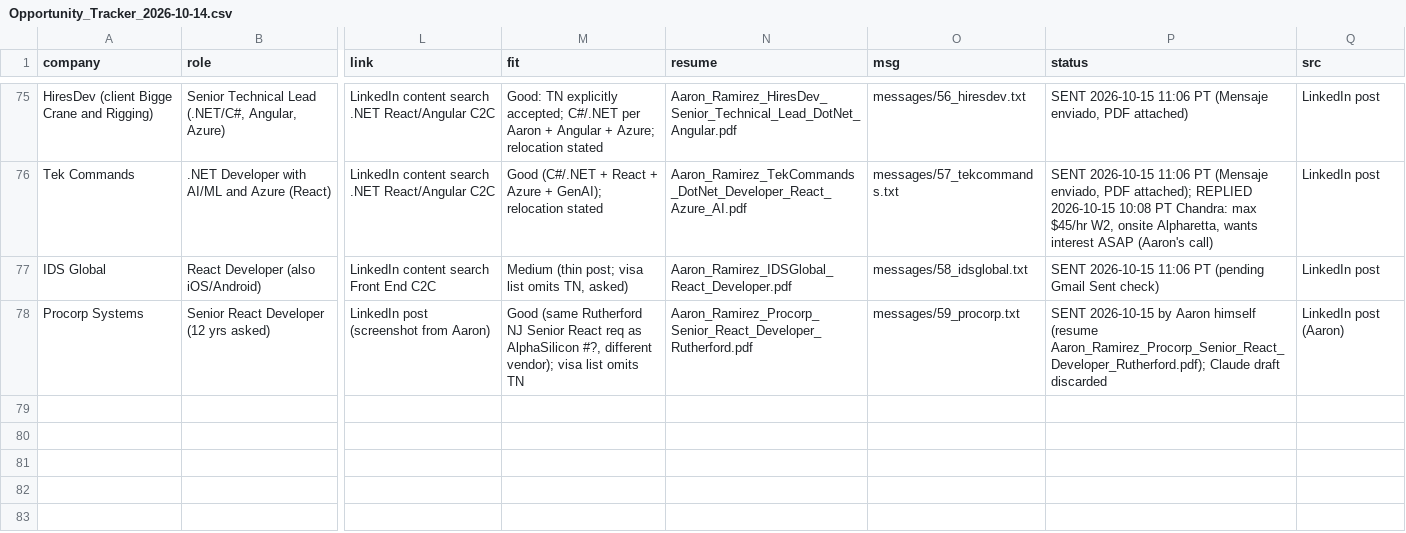
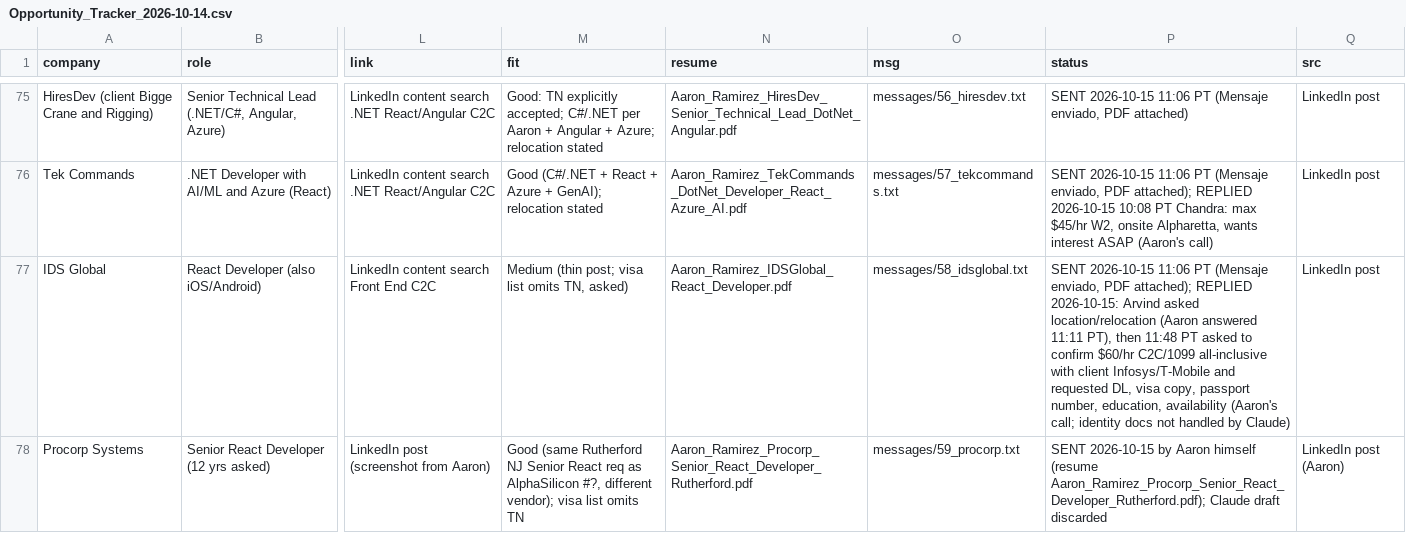
Before and after one commit to aaronrl25/outreach-pipeline-claude-day, a CSV file: data/2026-10-14/Opportunity_Tracker_2026-10-14.csv, drawn as a sheet; only a part is shown, gaps mark what is left out; the diff covers the shown part only; the diff names each change by its address in the sheet, - before the commit and + after, or states it on an @@ line.

```diff
--- a/data/2026-10-14/Opportunity_Tracker_2026-10-14.csv
+++ b/data/2026-10-14/Opportunity_Tracker_2026-10-14.csv
-P77 (status): …11:06 PT (pending Gmail Sent check)
+P77 (status): …11:06 PT (Mensaje enviado, PDF attached); REPLIED 2026-10-15: Arvind asked location/relocation (Aaron answered 11:11 PT), then 11:48 PT asked to confirm $60/hr C2C/1099 all-inclusive with client Infosys/T-Mobile and requested DL, visa copy, passport number, education, availability (Aaron's call; identity docs not handled by Claude)
```
Also changed, not shown: 3 added rows and 1 edited cell elsewhere in this file, data/2026-10-14/Outreach_Log.csv, 9 other files.
